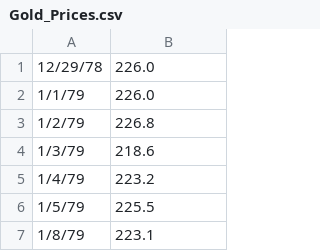
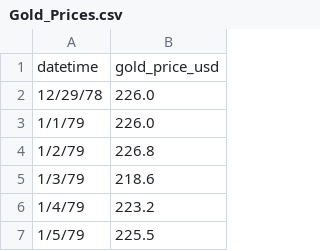
Before and after one commit to JianJinglin/hmm-case-study, a CSV file: Gold_Prices.csv, drawn as a sheet; only a part is shown; the shorter side is filled out with more unchanged rows.

Commit message:
Update Gold_Prices.csv

```diff
--- a/Gold_Prices.csv
+++ b/Gold_Prices.csv
@@ -1 +1,2 @@
+datetime,gold_price_usd
 12/29/78,226.0
```
